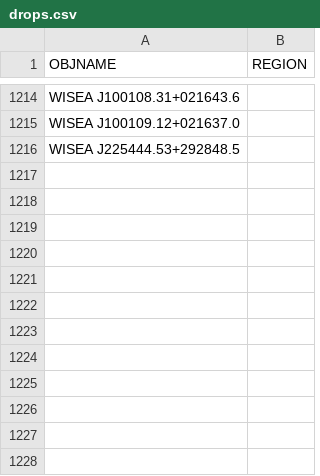
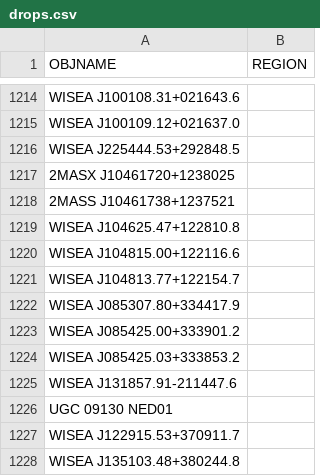
Before and after one commit to moustakas/SGA, a CSV file: py/SGA/data/SGA2025/overlays/v1.0/drops.csv, drawn as a sheet; only a part is shown, gaps mark what is left out; the diff names each change by its address in the sheet, - before the commit and + after, or states it on an @@ line.

```diff
--- a/py/SGA/data/SGA2025/overlays/v1.0/drops.csv
+++ b/py/SGA/data/SGA2025/overlays/v1.0/drops.csv
+row 1217: 2MASX J10461720+1238025
+row 1218: 2MASS J10461738+1237521
+row 1219: WISEA J104625.47+122810.8
+row 1220: WISEA J104815.00+122116.6
+row 1221: WISEA J104813.77+122154.7
+row 1222: WISEA J085307.80+334417.9
+row 1223: WISEA J085425.00+333901.2
+row 1224: WISEA J085425.03+333853.2
+row 1225: WISEA J131857.91-211447.6
+row 1226: UGC 09130 NED01
+row 1227: WISEA J122915.53+370911.7
+row 1228: WISEA J135103.48+380244.8
```
Also changed, not shown: py/SGA/data/SGA2025/overlays/v1.0/flags.csv, py/SGA/data/SGA2025/overlays/v1.0/updates.csv, 2 other files.
